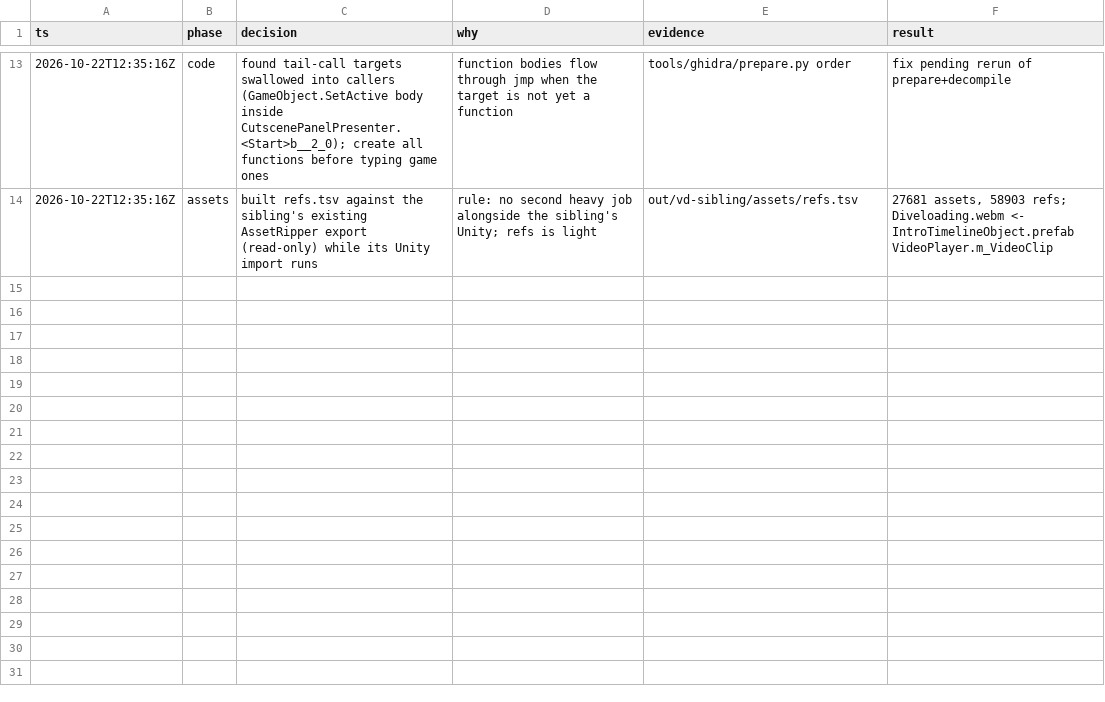
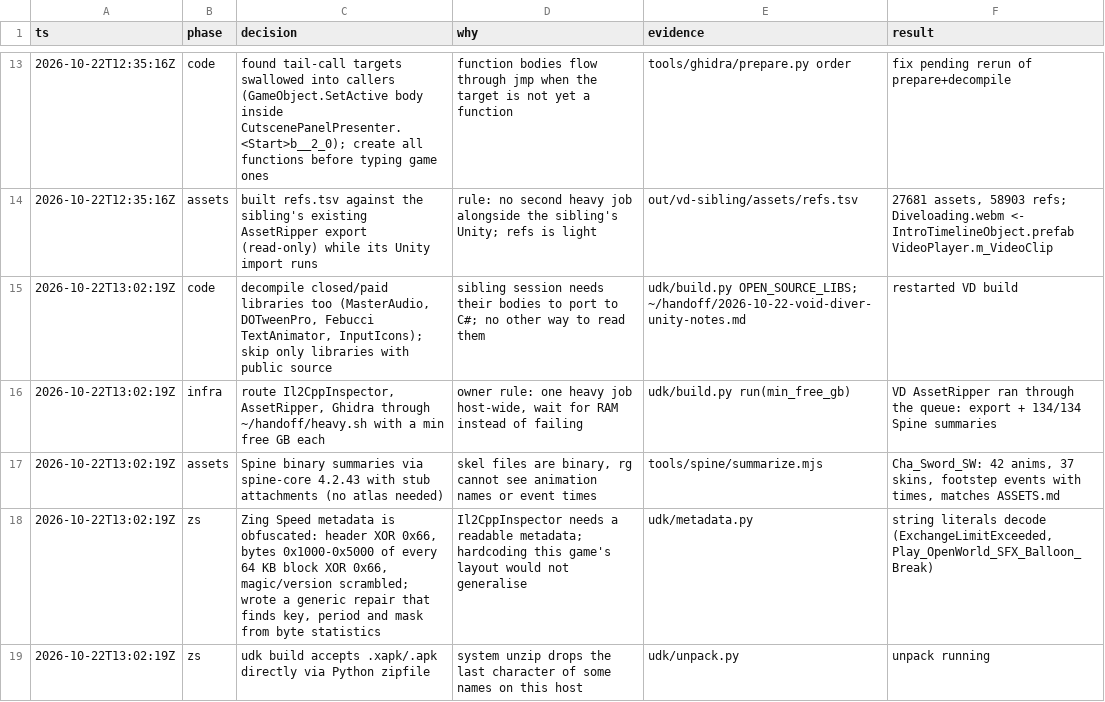
Before and after one commit to poke5121999-art/unity-decode-kit, a TSV file: docs/decisions.tsv, drawn as a sheet; only a part is shown, gaps mark what is left out; the diff names each change by its address in the sheet, - before the commit and + after, or states it on an @@ line.

```diff
--- a/docs/decisions.tsv
+++ b/docs/decisions.tsv
+row 15: 2026-10-22T13:02:19Z | code | decompile closed/paid libraries too (MasterAudio, DOTweenPro, Febucci TextAnimator, InputIcons); skip only libraries with public source | sibling session needs their bodies to port to C#; no other way to read them | udk/build.py OPEN_SOURCE_LIBS; ~/handoff/2026-10-22-void-diver-unity-notes.md | restarted VD build
+row 16: 2026-10-22T13:02:19Z | infra | route Il2CppInspector, AssetRipper, Ghidra through ~/handoff/heavy.sh with a min free GB each | owner rule: one heavy job host-wide, wait for RAM instead of failing | udk/build.py run(min_free_gb) | VD AssetRipper ran through the queue: export + 134/134 Spine summaries
+row 17: 2026-10-22T13:02:19Z | assets | Spine binary summaries via spine-core 4.2.43 with stub attachments (no atlas needed) | skel files are binary, rg cannot see animation names or event times | tools/spine/summarize.mjs | Cha_Sword_SW: 42 anims, 37 skins, footstep events with times, matches ASSETS.md
+row 18: 2026-10-22T13:02:19Z | zs | Zing Speed metadata is obfuscated: header XOR 0x66, bytes 0x1000-0x5000 of every 64 KB block XOR 0x66, magic/version scrambled; wrote a generic repair that finds key, period and mask from byte statistics | Il2CppInspector needs a readable metadata; hardcoding this game's layout would not generalise | udk/metadata.py | string literals decode (ExchangeLimitExceeded, Play_OpenWorld_SFX_Balloon_Break)
+row 19: 2026-10-22T13:02:19Z | zs | udk build accepts .xapk/.apk directly via Python zipfile | system unzip drops the last character of some names on this host | udk/unpack.py | unpack running
```
Also changed, not shown: 13 other files.
